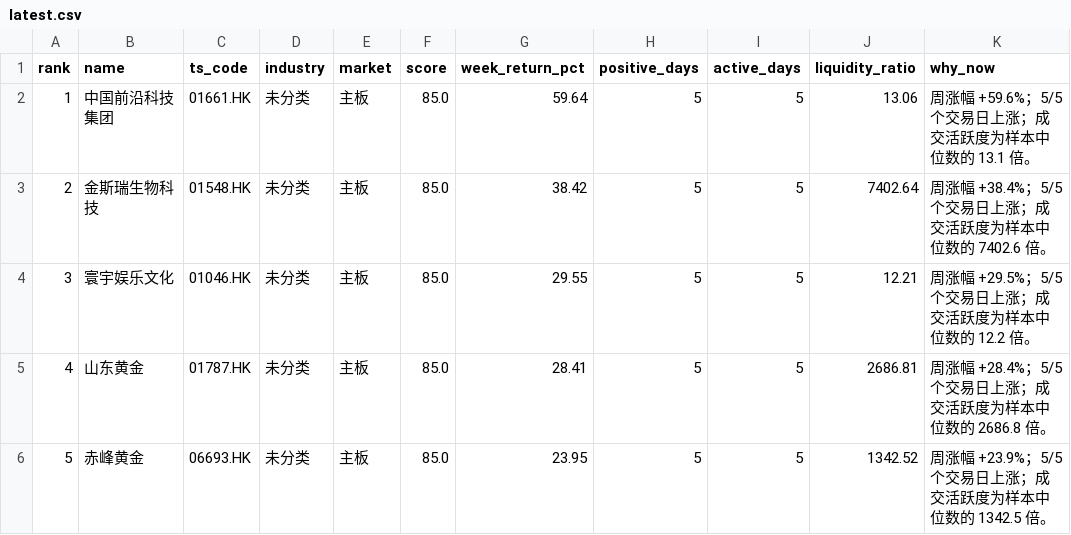
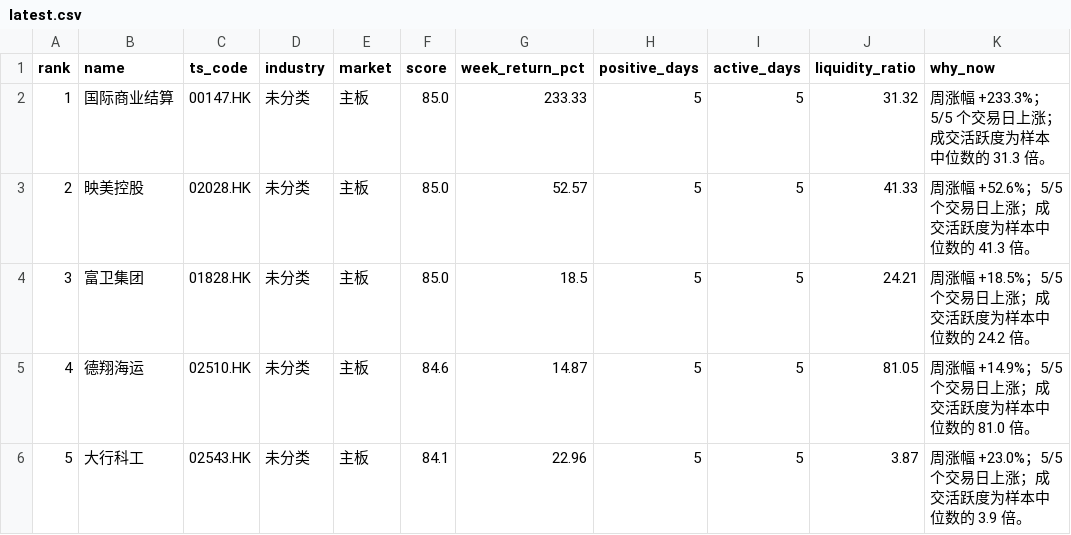
Before and after one commit to zengbin93/recap-agent, a CSV file: hk-weekly-recap/latest.csv, drawn as a sheet; only a part is shown; the diff covers the shown part only; the diff names each change by its address in the sheet, - before the commit and + after, or states it on an @@ line.

```diff
--- a/hk-weekly-recap/latest.csv
+++ b/hk-weekly-recap/latest.csv
-B2 (name): 中国前沿科技集团
+B2 (name): 国际商业结算
-C2 (ts_code): 01661.HK
+C2 (ts_code): 00147.HK
-G2 (week_return_pct): 59.64
+G2 (week_return_pct): 233.33
-J2 (liquidity_ratio): 13.06
+J2 (liquidity_ratio): 31.32
-K2 (why_now): 周涨幅 +59.6%；5/5 个交易日上涨；成交活跃度为样本中位数的 13.1 倍。
+K2 (why_now): 周涨幅 +233.3%；5/5 个交易日上涨；成交活跃度为样本中位数的 31.3 倍。
-B3 (name): 金斯瑞生物科技
+B3 (name): 映美控股
-C3 (ts_code): 01548.HK
+C3 (ts_code): 02028.HK
-G3 (week_return_pct): 38.42
+G3 (week_return_pct): 52.57
-J3 (liquidity_ratio): 7402.64
+J3 (liquidity_ratio): 41.33
-K3 (why_now): 周涨幅 +38.4%；5/5 个交易日上涨；成交活跃度为样本中位数的 7402.6 倍。
+K3 (why_now): 周涨幅 +52.6%；5/5 个交易日上涨；成交活跃度为样本中位数的 41.3 倍。
-B4 (name): 寰宇娱乐文化
+B4 (name): 富卫集团
-C4 (ts_code): 01046.HK
+C4 (ts_code): 01828.HK
-G4 (week_return_pct): 29.55
+G4 (week_return_pct): 18.5
-J4 (liquidity_ratio): 12.21
+J4 (liquidity_ratio): 24.21
-K4 (why_now): 周涨幅 +29.5%；5/5 个交易日上涨；成交活跃度为样本中位数的 12.2 倍。
+K4 (why_now): 周涨幅 +18.5%；5/5 个交易日上涨；成交活跃度为样本中位数的 24.2 倍。
-B5 (name): 山东黄金
+B5 (name): 德翔海运
-C5 (ts_code): 01787.HK
+C5 (ts_code): 02510.HK
-F5 (score): 85.0
+F5 (score): 84.6
-G5 (week_return_pct): 28.41
+G5 (week_return_pct): 14.87
-J5 (liquidity_ratio): 2686.81
+J5 (liquidity_ratio): 81.05
-K5 (why_now): 周涨幅 +28.4%；5/5 个交易日上涨；成交活跃度为样本中位数的 2686.8 倍。
+K5 (why_now): 周涨幅 +14.9%；5/5 个交易日上涨；成交活跃度为样本中位数的 81.0 倍。
-B6 (name): 赤峰黄金
+B6 (name): 大行科工
-C6 (ts_code): 06693.HK
+C6 (ts_code): 02543.HK
-F6 (score): 85.0
+F6 (score): 84.1
-G6 (week_return_pct): 23.95
+G6 (week_return_pct): 22.96
-J6 (liquidity_ratio): 1342.52
+J6 (liquidity_ratio): 3.87
-K6 (why_now): 周涨幅 +23.9%；5/5 个交易日上涨；成交活跃度为样本中位数的 1342.5 倍。
+K6 (why_now): 周涨幅 +23.0%；5/5 个交易日上涨；成交活跃度为样本中位数的 3.9 倍。
```
Also changed, not shown: 35 edited cells elsewhere in this file, 3 other files.
